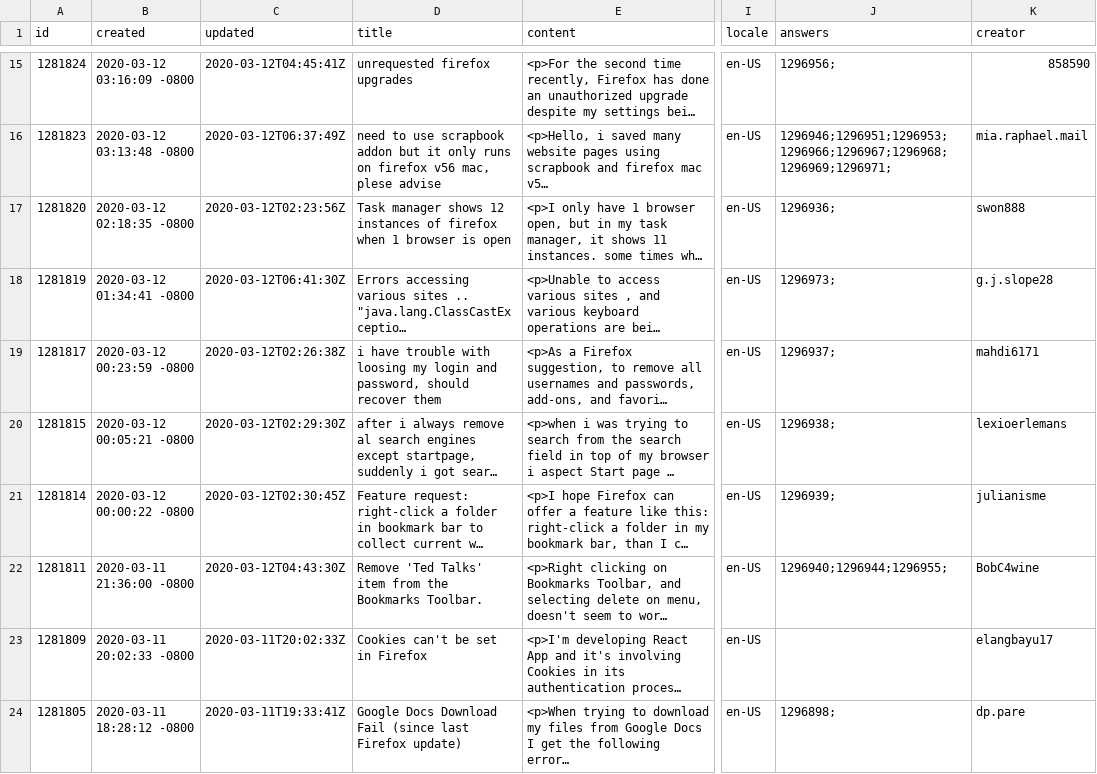
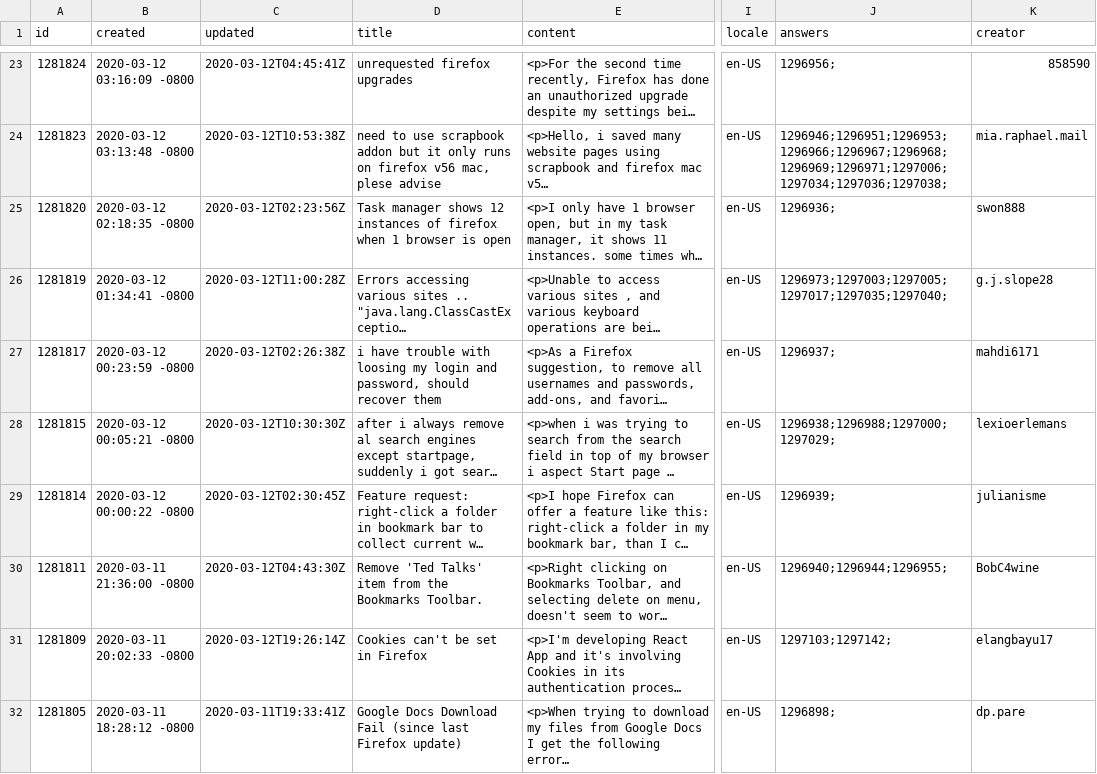
Before and after one commit to rtanglao/rt-kits-api2, a CSV file: 202003/2020-03-12-2020-03-12-firefox-creator-answers-desktop-all-locales.csv, drawn as a sheet; only a part is shown, gaps mark what is left out; long unchanged cells end in …; addresses are those after the commit; the diff covers the shown part only; the diff names each change by its address in the sheet, - before the commit and + after, or states it on an @@ line.

```diff
--- a/202003/2020-03-12-2020-03-12-firefox-creator-answers-desktop-all-locales.csv
+++ b/202003/2020-03-12-2020-03-12-firefox-creator-answers-desktop-all-locales.csv
-C24 (updated): 2020-03-12T06:37:49Z
+C24 (updated): 2020-03-12T10:53:38Z
-J24 (answers): 1296946;1296951;1296953;1296966;1296967;1296968;1296969;1296971;
+J24 (answers): 1296946;1296951;1296953;1296966;1296967;1296968;1296969;1296971;1297006;1297034;1297036;1297038;
-C26 (updated): 2020-03-12T06:41:30Z
+C26 (updated): 2020-03-12T11:00:28Z
-J26 (answers): 1296973;
+J26 (answers): 1296973;1297003;1297005;1297017;1297035;1297040;
-C28 (updated): 2020-03-12T02:29:30Z
+C28 (updated): 2020-03-12T10:30:30Z
-J28 (answers): 1296938;
+J28 (answers): 1296938;1296988;1297000;1297029;
-C31 (updated): 2020-03-11T20:02:33Z
+C31 (updated): 2020-03-12T19:26:14Z
-J31 (answers): (empty)
+J31 (answers): 1297103;1297142;
```
Also changed, not shown: 8 added rows and 30 edited cells elsewhere in this file, 1 other file.
